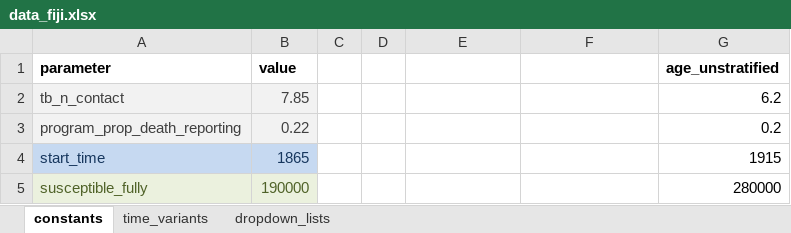
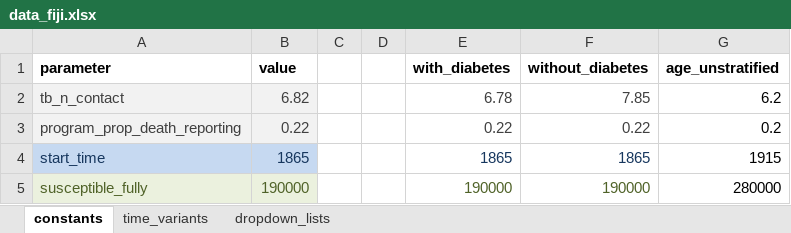
Before and after one commit to monash-emu/AuTuMN, an Excel workbook: autumn/xls/data_fiji.xlsx, sheet constants, drawn as a sheet; values as stored, in another font and other column widths than the file's, no borders; the diff names each change by its address in the sheet, - before the commit and + after, or states it on an @@ line.

Commit message:
Calibration with diabetes

```diff
--- a/autumn/xls/data_fiji.xlsx (sheet constants)
+++ b/autumn/xls/data_fiji.xlsx (sheet constants)
-E1: (empty)
+E1: with_diabetes
-F1: (empty)
+F1: without_diabetes
-B2 (value): 7.85
+B2 (value): 6.82
-E2 (with_diabetes): (empty)
+E2 (with_diabetes): 6.78
-F2 (without_diabetes): (empty)
+F2 (without_diabetes): 7.85
-E3 (with_diabetes): (empty)
+E3 (with_diabetes): 0.22
-F3 (without_diabetes): (empty)
+F3 (without_diabetes): 0.22
-E4 (with_diabetes): (empty)
+E4 (with_diabetes): 1865
-F4 (without_diabetes): (empty)
+F4 (without_diabetes): 1865
-E5 (with_diabetes): (empty)
+E5 (with_diabetes): 190000
-F5 (without_diabetes): (empty)
+F5 (without_diabetes): 190000
```
Also changed, not shown: sheet time_variants, autumn/xls/control_panel.xlsx.
